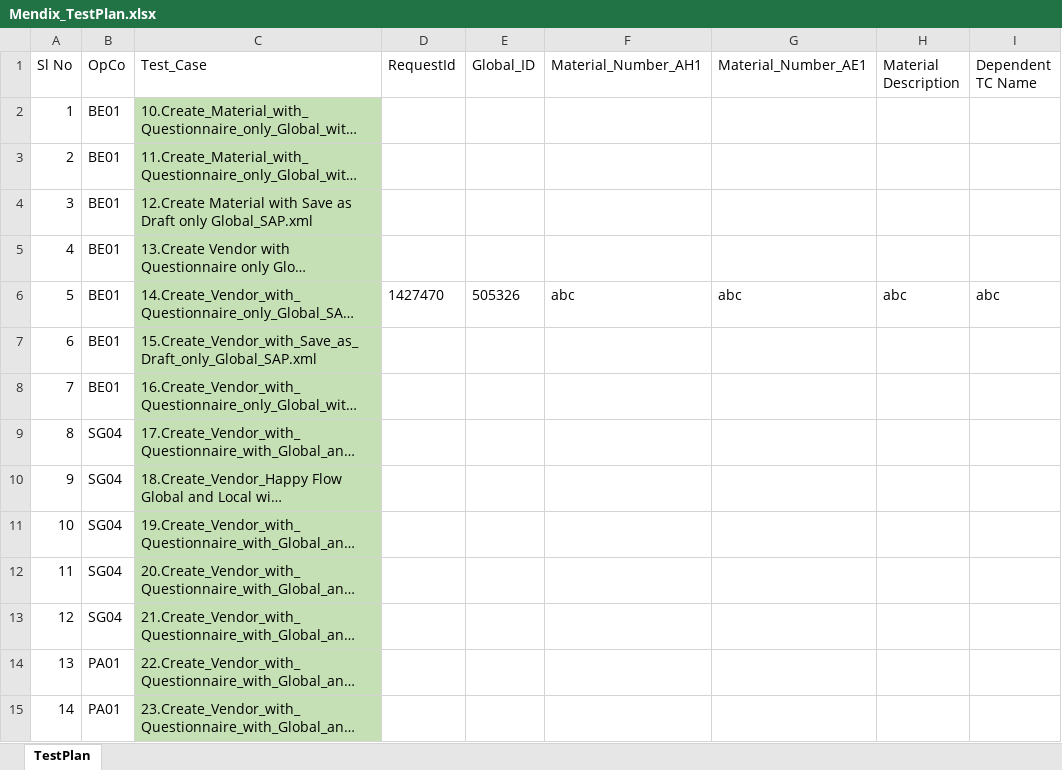
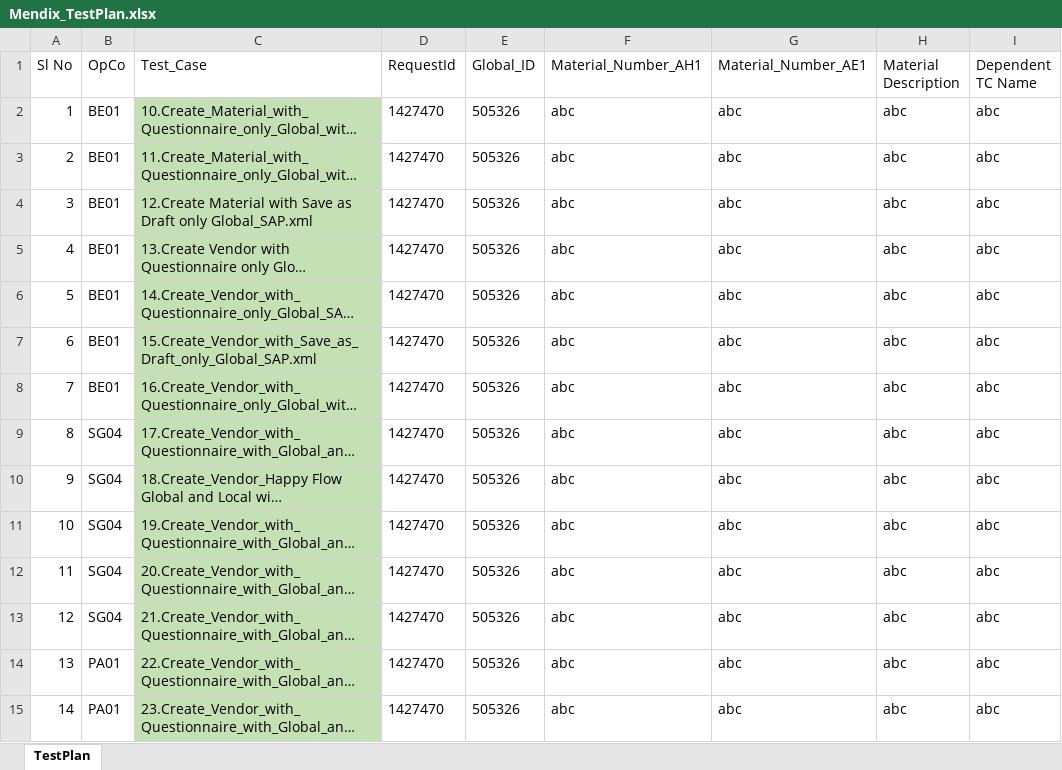
Before and after one commit to Sumaheineken/Mendix_BatchRun, an Excel workbook: input/Mendix_TestPlan.xlsx, sheet TestPlan, drawn as a sheet; only a part is shown; long unchanged cells end in …; values as stored, in another font and other column widths than the file's, no borders; the diff covers the shown part only; the diff names each change by its address in the sheet, - before the commit and + after, or states it on an @@ line.

Commit message:
excel

```diff
--- a/input/Mendix_TestPlan.xlsx (sheet TestPlan)
+++ b/input/Mendix_TestPlan.xlsx (sheet TestPlan)
-D2:D5 (RequestId): (empty)
+D2:D5 (RequestId): 1427470
-E2:E5 (Global_ID): (empty)
+E2:E5 (Global_ID): 505326
-F2:F5 (Material_Number_AH1): (empty)
+F2:F5 (Material_Number_AH1): abc
-G2:G5 (Material_Number_AE1): (empty)
+G2:G5 (Material_Number_AE1): abc
-H2:H5 (Material Description): (empty)
+H2:H5 (Material Description): abc
-I2:I5 (Dependent TC Name): (empty)
+I2:I5 (Dependent TC Name): abc
-D7:D15 (RequestId): (empty)
+D7:D15 (RequestId): 1427470
-E7:E15 (Global_ID): (empty)
+E7:E15 (Global_ID): 505326
-F7:F15 (Material_Number_AH1): (empty)
+F7:F15 (Material_Number_AH1): abc
-G7:G15 (Material_Number_AE1): (empty)
+G7:G15 (Material_Number_AE1): abc
-H7:H15 (Material Description): (empty)
+H7:H15 (Material Description): abc
-I7:I15 (Dependent TC Name): (empty)
+I7:I15 (Dependent TC Name): abc
```
Also changed, not shown: 405 edited cells elsewhere in this sheet.
